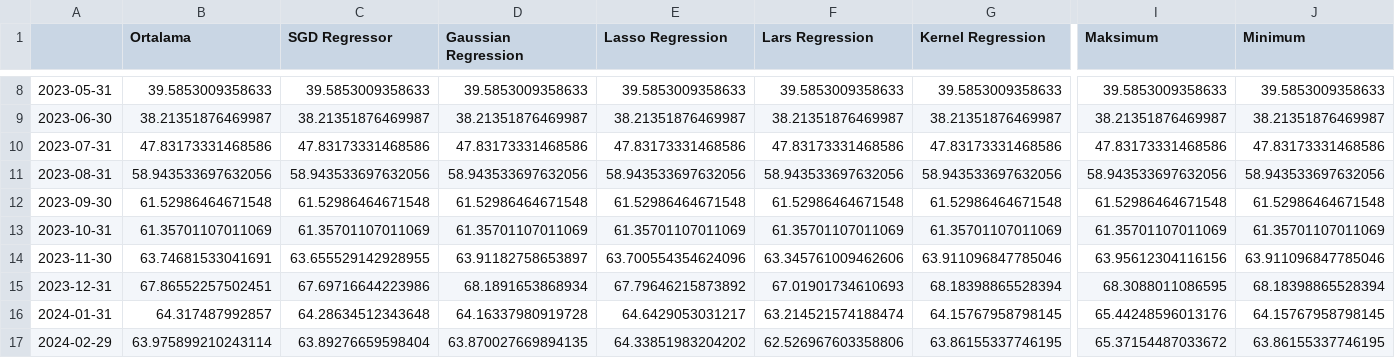
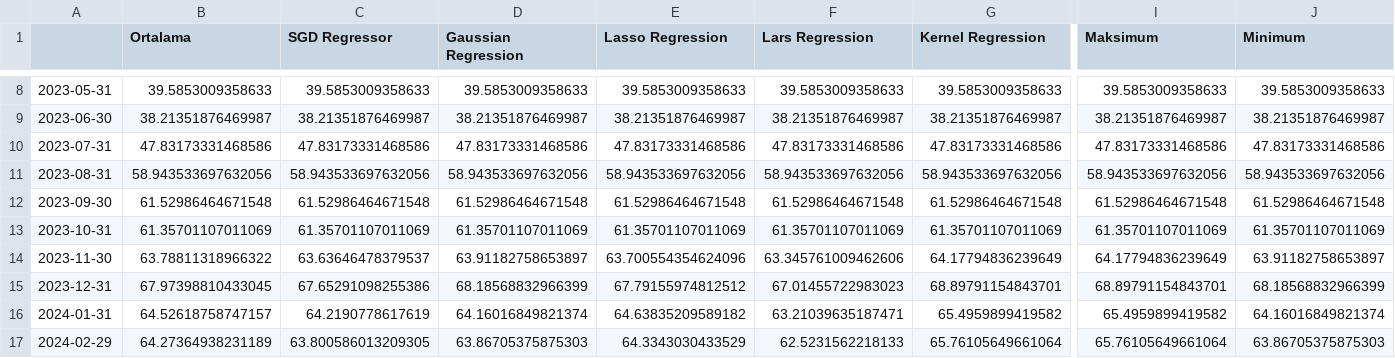
Before and after one commit to mutlususamuru/streamlit-inflation, a CSV file: yıllıktahmin.csv, drawn as a sheet; only a part is shown, gaps mark what is left out; the diff covers the shown part only; the diff names each change by its address in the sheet, - before the commit and + after, or states it on an @@ line.

```diff
--- a/yıllıktahmin.csv
+++ b/yıllıktahmin.csv
-B14 (Ortalama): 63.74681533041691
+B14 (Ortalama): 63.78811318966322
-C14 (SGD Regressor): 63.655529142928955
+C14 (SGD Regressor): 63.63646478379537
-G14 (Kernel Regression): 63.911096847785046
+G14 (Kernel Regression): 64.17794836239649
-I14 (Maksimum): 63.95612304116156
+I14 (Maksimum): 64.17794836239649
-J14 (Minimum): 63.911096847785046
+J14 (Minimum): 63.91182758653897
-B15 (Ortalama): 67.86552257502451
+B15 (Ortalama): 67.97398810433045
-C15 (SGD Regressor): 67.69716644223986
+C15 (SGD Regressor): 67.65291098255386
-D15 (Gaussian Regression): 68.1891653868934
+D15 (Gaussian Regression): 68.18568832966399
-E15 (Lasso Regression): 67.79646215873892
+E15 (Lasso Regression): 67.79155974812512
-F15 (Lars Regression): 67.01901734610693
+F15 (Lars Regression): 67.01455722983023
-G15 (Kernel Regression): 68.18398865528394
+G15 (Kernel Regression): 68.89791154843701
-I15 (Maksimum): 68.3088011086595
+I15 (Maksimum): 68.89791154843701
-J15 (Minimum): 68.18398865528394
+J15 (Minimum): 68.18568832966399
-B16 (Ortalama): 64.317487992857
+B16 (Ortalama): 64.52618758747157
-C16 (SGD Regressor): 64.28634512343648
+C16 (SGD Regressor): 64.2190778617619
-D16 (Gaussian Regression): 64.16337980919728
+D16 (Gaussian Regression): 64.16016849821374
-E16 (Lasso Regression): 64.6429053031217
+E16 (Lasso Regression): 64.63835209589182
-F16 (Lars Regression): 63.214521574188474
+F16 (Lars Regression): 63.21039635187471
-G16 (Kernel Regression): 64.15767958798145
+G16 (Kernel Regression): 65.4959899419582
-I16 (Maksimum): 65.44248596013176
+I16 (Maksimum): 65.4959899419582
-J16 (Minimum): 64.15767958798145
+J16 (Minimum): 64.16016849821374
-B17 (Ortalama): 63.975899210243114
+B17 (Ortalama): 64.27364938231189
-C17 (SGD Regressor): 63.89276659598404
+C17 (SGD Regressor): 63.800586013209305
-D17 (Gaussian Regression): 63.870027669894135
+D17 (Gaussian Regression): 63.86705375875303
-E17 (Lasso Regression): 64.33851983204202
+E17 (Lasso Regression): 64.3343030433529
-F17 (Lars Regression): 62.526967603358806
+F17 (Lars Regression): 62.5231562218133
-G17 (Kernel Regression): 63.86155337746195
+G17 (Kernel Regression): 65.76105649661064
-I17 (Maksimum): 65.37154487033672
+I17 (Maksimum): 65.76105649661064
-J17 (Minimum): 63.86155337746195
+J17 (Minimum): 63.86705375875303
```
Also changed, not shown: 111 edited cells elsewhere in this file, aylık.csv.
